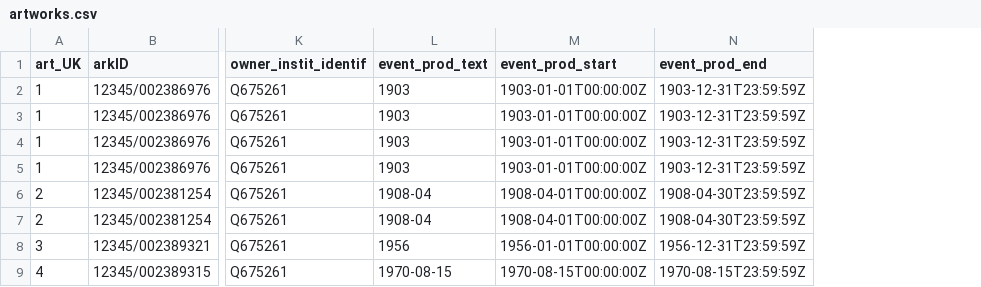
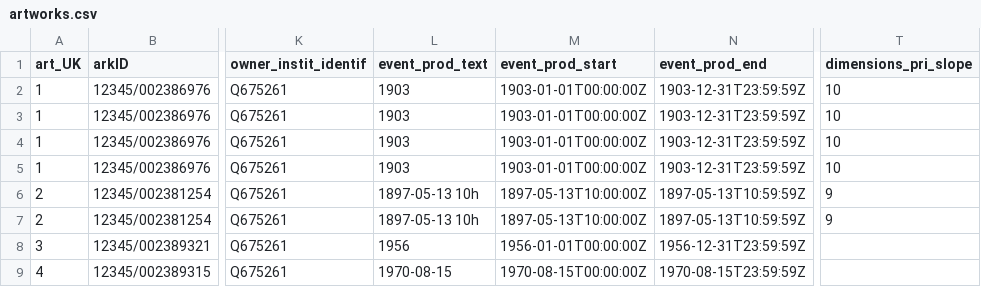
Before and after one commit to lightlogic/xrm-csvw-workflow-PhotoElysee, a CSV file: input/artworks.csv, drawn as a sheet; only a part is shown, gaps mark what is left out; the diff names each change by its address in the sheet, - before the commit and + after, or states it on an @@ line.

Commit message:
added inscriptions on object parts. Added dimensions

```diff
--- a/input/artworks.csv
+++ b/input/artworks.csv
+column T (dimensions_pri_slope), rows 2-7: 10 | 10 | 10 | 10 | 9 | 9
-L6:L7 (event_prod_text): 1908-04
+L6:L7 (event_prod_text): 1897-05-13 10h
-M6:M7 (event_prod_start): 1908-04-01T00:00:00Z
+M6:M7 (event_prod_start): 1897-05-13T10:00:00Z
-N6:N7 (event_prod_end): 1908-04-30T23:59:59Z
+N6:N7 (event_prod_end): 1897-05-13T10:59:59Z
```
Also changed, not shown: 30 other files.
